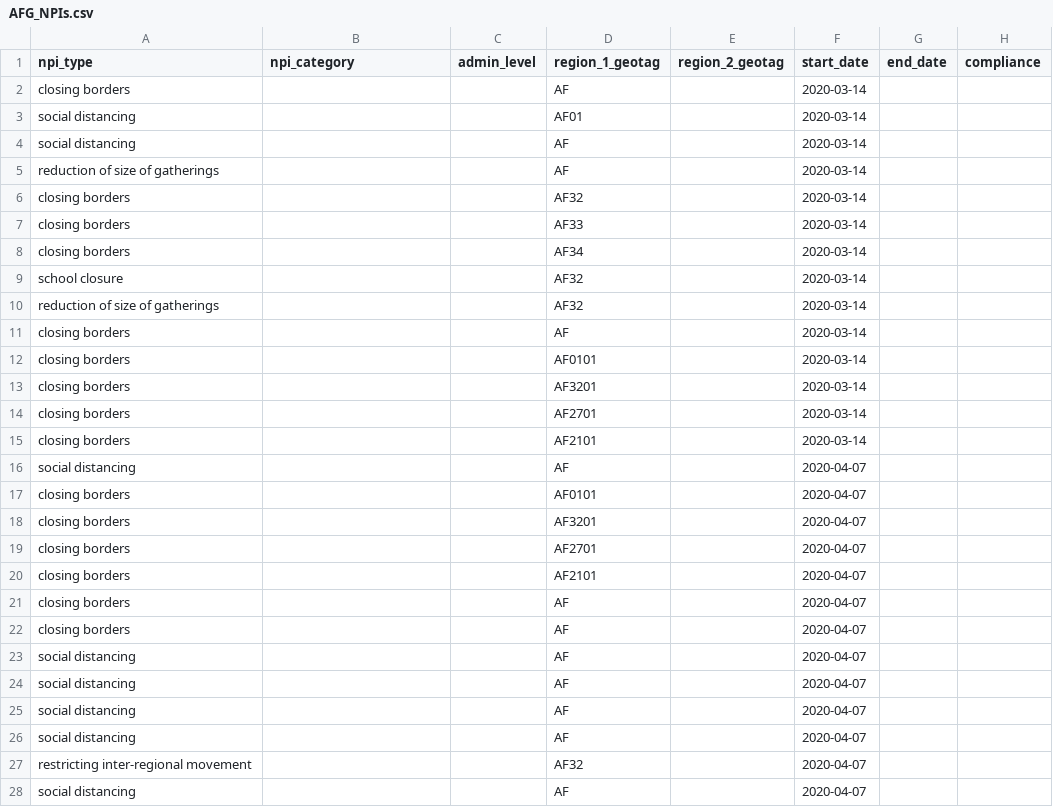
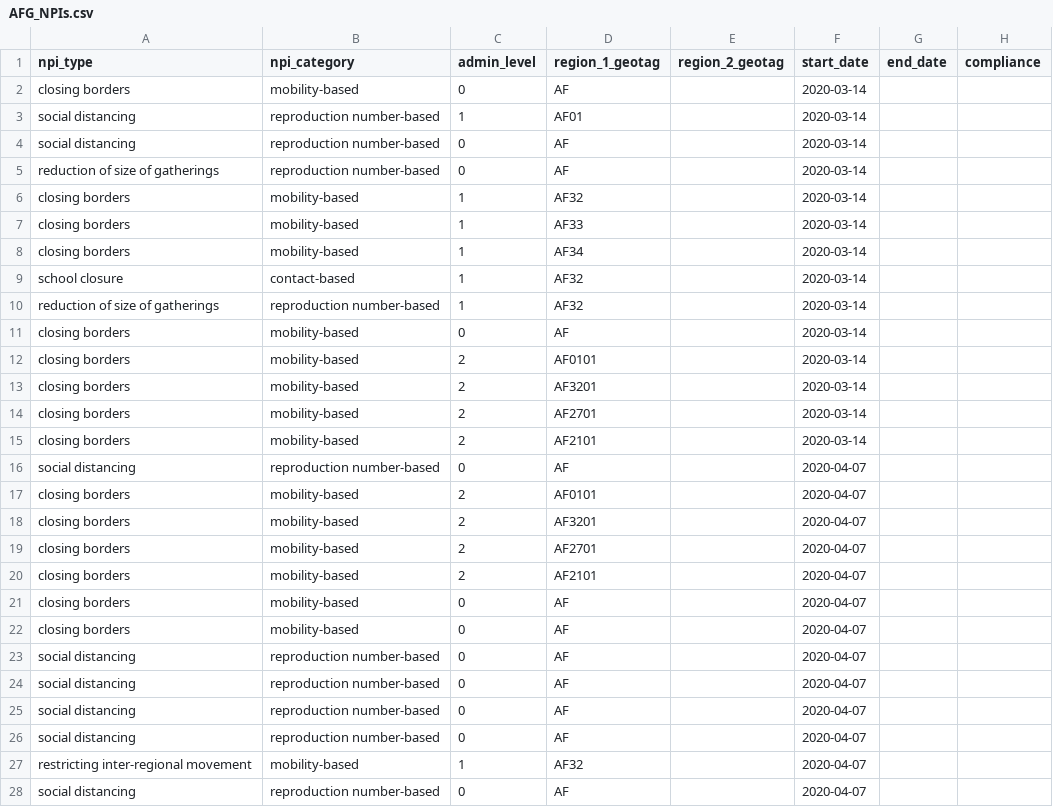
Before and after one commit to orest-d/pa-COVID-model-parameterization, a CSV file: Outputs/AFG/NPIs/AFG_NPIs.csv, drawn as a sheet; only a part is shown; the diff covers the shown part only.

Commit message:
Added admin level and npi category

```diff
--- a/Outputs/AFG/NPIs/AFG_NPIs.csv
+++ b/Outputs/AFG/NPIs/AFG_NPIs.csv
@@ -1,28 +1,28 @@
 npi_type,npi_category,admin_level,region_1_geotag,region_2_geotag,start_date,end_date,compliance
-closing borders,,,AF,,2020-03-14,,
-social distancing,,,AF01,,2020-03-14,,
-social distancing,,,AF,,2020-03-14,,
-reduction of size of gatherings,,,AF,,2020-03-14,,
-closing borders,,,AF32,,2020-03-14,,
-closing borders,,,AF33,,2020-03-14,,
-closing borders,,,AF34,,2020-03-14,,
-school closure,,,AF32,,2020-03-14,,
-reduction of size of gatherings,,,AF32,,2020-03-14,,
-closing borders,,,AF,,2020-03-14,,
-closing borders,,,AF0101,,2020-03-14,,
-closing borders,,,AF3201,,2020-03-14,,
-closing borders,,,AF2701,,2020-03-14,,
-closing borders,,,AF2101,,2020-03-14,,
-social distancing,,,AF,,2020-04-07,,
-closing borders,,,AF0101,,2020-04-07,,
-closing borders,,,AF3201,,2020-04-07,,
-closing borders,,,AF2701,,2020-04-07,,
-closing borders,,,AF2101,,2020-04-07,,
-closing borders,,,AF,,2020-04-07,,
-closing borders,,,AF,,2020-04-07,,
-social distancing,,,AF,,2020-04-07,,
-social distancing,,,AF,,2020-04-07,,
-social distancing,,,AF,,2020-04-07,,
-social distancing,,,AF,,2020-04-07,,
-restricting inter-regional movement,,,AF32,,2020-04-07,,
-social distancing,,,AF,,2020-04-07,,
+closing borders,mobility-based,0,AF,,2020-03-14,,
+social distancing,reproduction number-based,1,AF01,,2020-03-14,,
+social distancing,reproduction number-based,0,AF,,2020-03-14,,
+reduction of size of gatherings,reproduction number-based,0,AF,,2020-03-14,,
+closing borders,mobility-based,1,AF32,,2020-03-14,,
+closing borders,mobility-based,1,AF33,,2020-03-14,,
+closing borders,mobility-based,1,AF34,,2020-03-14,,
+school closure,contact-based,1,AF32,,2020-03-14,,
+reduction of size of gatherings,reproduction number-based,1,AF32,,2020-03-14,,
+closing borders,mobility-based,0,AF,,2020-03-14,,
+closing borders,mobility-based,2,AF0101,,2020-03-14,,
+closing borders,mobility-based,2,AF3201,,2020-03-14,,
+closing borders,mobility-based,2,AF2701,,2020-03-14,,
+closing borders,mobility-based,2,AF2101,,2020-03-14,,
+social distancing,reproduction number-based,0,AF,,2020-04-07,,
+closing borders,mobility-based,2,AF0101,,2020-04-07,,
+closing borders,mobility-based,2,AF3201,,2020-04-07,,
+closing borders,mobility-based,2,AF2701,,2020-04-07,,
+closing borders,mobility-based,2,AF2101,,2020-04-07,,
+closing borders,mobility-based,0,AF,,2020-04-07,,
+closing borders,mobility-based,0,AF,,2020-04-07,,
+social distancing,reproduction number-based,0,AF,,2020-04-07,,
+social distancing,reproduction number-based,0,AF,,2020-04-07,,
+social distancing,reproduction number-based,0,AF,,2020-04-07,,
+social distancing,reproduction number-based,0,AF,,2020-04-07,,
+restricting inter-regional movement,mobility-based,1,AF32,,2020-04-07,,
+social distancing,reproduction number-based,0,AF,,2020-04-07,,
```
Also changed, not shown: 22 edited cells elsewhere in this file, Inputs/ACAPS_NPIs/NPIs - ACAPS NPIs.csv, 7 other files.
